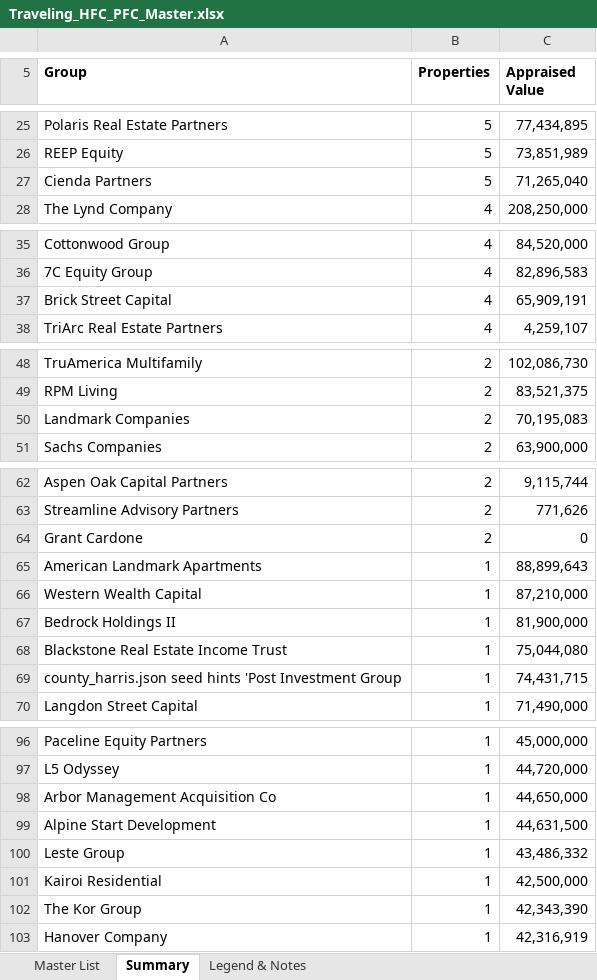
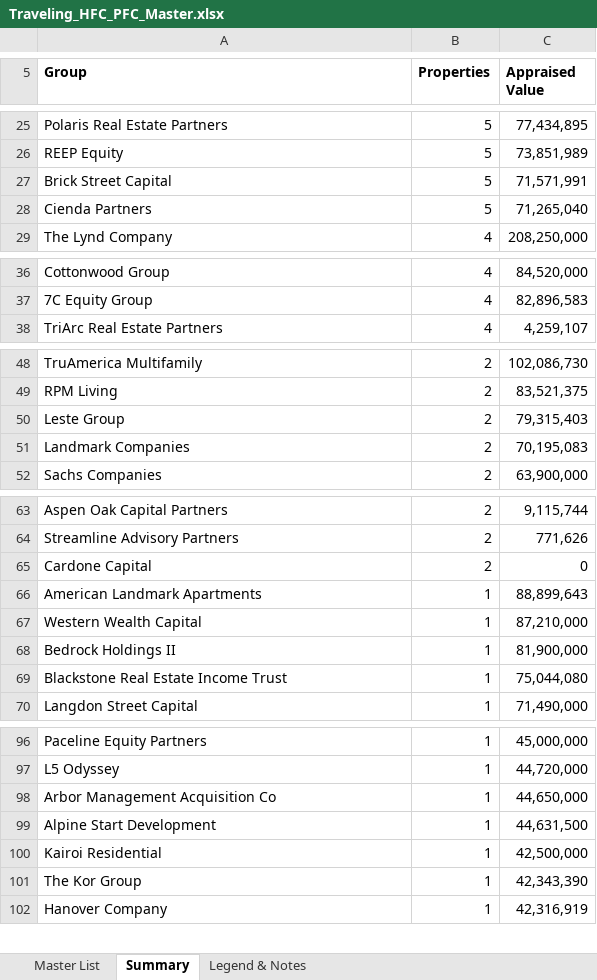
Before and after one commit to rich-f-ritter/Traveling-HFCs, an Excel workbook: data/Traveling_HFC_PFC_Master.xlsx, sheet Summary, drawn as a sheet; only a part is shown, gaps mark what is left out; values as stored, in another font and other column widths than the file's, no borders; removed rows and columns are numbered as before the commit, all else as after; the diff covers the shown part only; the diff names each change by its address in the sheet, - before the commit and + after, or states it on an @@ line.

```diff
--- a/data/Traveling_HFC_PFC_Master.xlsx (sheet Summary)
+++ b/data/Traveling_HFC_PFC_Master.xlsx (sheet Summary)
+row 27: Brick Street Capital | 5 | 71,571,991
-row 37: Brick Street Capital | 4 | 65,909,191
+row 50: Leste Group | 2 | 79,315,403
-A65 (Group): Grant Cardone
+A65 (Group): Cardone Capital
-row 69: county_harris.json seed hints 'Post Investment Group | 1 | 74,431,715
-row 100: Leste Group | 1 | 43,486,332
```
Also changed, not shown: 2 removed rows and 3 edited cells elsewhere in this sheet, sheet Master List, 5 other files.
